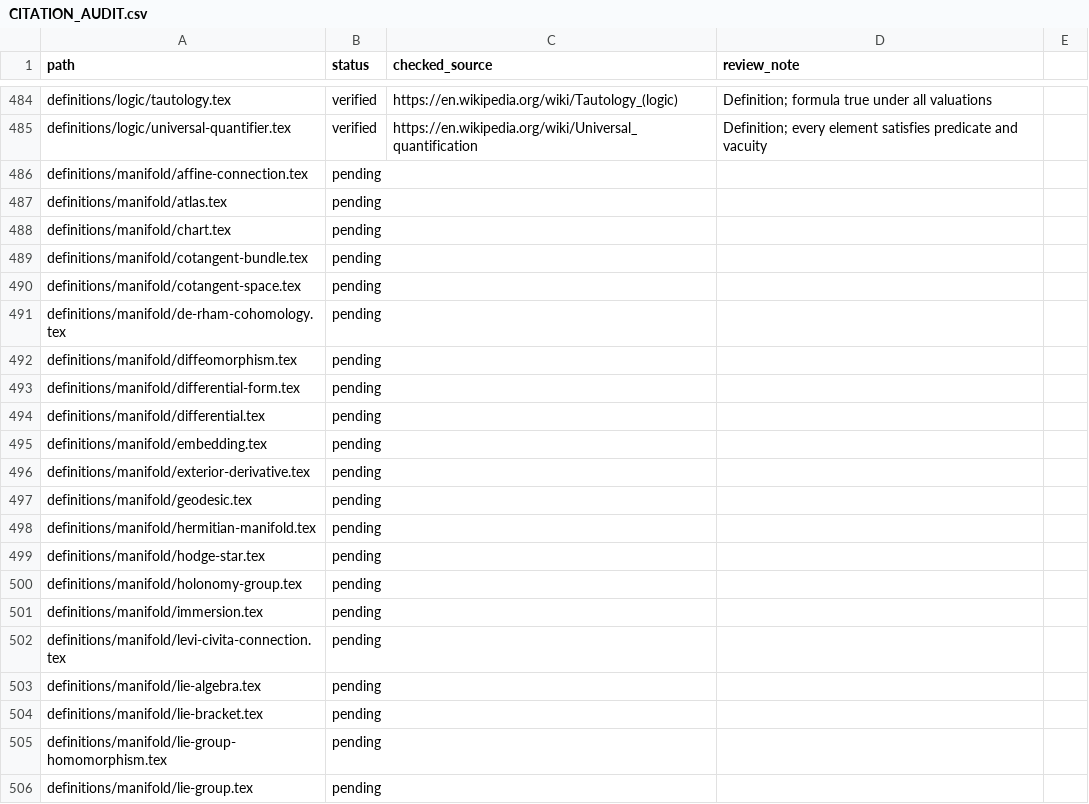
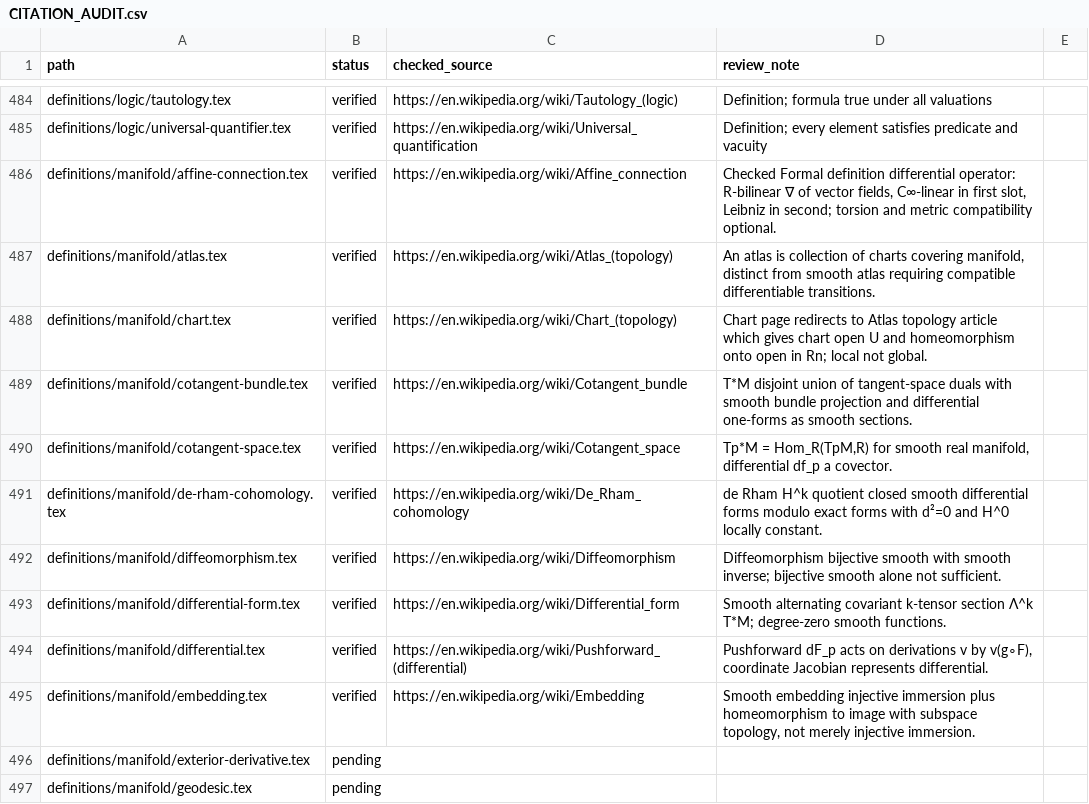
Before and after one commit to Zengez/mathDef, a CSV file: CITATION_AUDIT.csv, drawn as a sheet; only a part is shown, gaps mark what is left out; the shorter side is filled out with more unchanged rows.

Commit message:
CV91: verify first ten differential topology and manifold definitions

```diff
--- a/CITATION_AUDIT.csv
+++ b/CITATION_AUDIT.csv
@@ -485,12 +485,12 @@ definitions/logic/tautology.tex,verified,https://en.wikipedia.org/wiki/Tautology
 definitions/logic/universal-quantifier.tex,verified,https://en.wikipedia.org/wiki/Universal_quantification,Definition; every element satisfies predicate and vacuity
-definitions/manifold/affine-connection.tex,pending,,
-definitions/manifold/atlas.tex,pending,,
-definitions/manifold/chart.tex,pending,,
-definitions/manifold/cotangent-bundle.tex,pending,,
-definitions/manifold/cotangent-space.tex,pending,,
-definitions/manifold/de-rham-cohomology.tex,pending,,
-definitions/manifold/diffeomorphism.tex,pending,,
-definitions/manifold/differential-form.tex,pending,,
-definitions/manifold/differential.tex,pending,,
-definitions/manifold/embedding.tex,pending,,
+definitions/manifold/affine-connection.tex,verified,"https://en.wikipedia.org/wiki/Affine_connection","Checked Formal definition differential operator: R-bilinear ∇ of vector fields, C∞-linear in first slot, Leibniz in second; torsion and metric compatibility optional."
+definitions/manifold/atlas.tex,verified,"https://en.wikipedia.org/wiki/Atlas_(topology)","An atlas is collection of charts covering manifold, distinct from smooth atlas requiring compatible differentiable transitions."
+definitions/manifold/chart.tex,verified,"https://en.wikipedia.org/wiki/Chart_(topology)","Chart page redirects to Atlas topology article which gives chart open U and homeomorphism onto open in Rn; local not global."
+definitions/manifold/cotangent-bundle.tex,verified,"https://en.wikipedia.org/wiki/Cotangent_bundle","T*M disjoint union of tangent-space duals with smooth bundle projection and differential one-forms as smooth sections."
+definitions/manifold/cotangent-space.tex,verified,"https://en.wikipedia.org/wiki/Cotangent_space","Tp*M = Hom_R(TpM,R) for smooth real manifold, differential df_p a covector."
+definitions/manifold/de-rham-cohomology.tex,verified,"https://en.wikipedia.org/wiki/De_Rham_cohomology","de Rham H^k quotient closed smooth differential forms modulo exact forms with d²=0 and H^0 locally constant."
+definitions/manifold/diffeomorphism.tex,verified,"https://en.wikipedia.org/wiki/Diffeomorphism","Diffeomorphism bijective smooth with smooth inverse; bijective smooth alone not sufficient."
+definitions/manifold/differential-form.tex,verified,"https://en.wikipedia.org/wiki/Differential_form","Smooth alternating covariant k-tensor section Λ^k T*M; degree-zero smooth functions."
+definitions/manifold/differential.tex,verified,"https://en.wikipedia.org/wiki/Pushforward_(differential)","Pushforward dF_p acts on derivations v by v(g∘F), coordinate Jacobian represents differential."
+definitions/manifold/embedding.tex,verified,"https://en.wikipedia.org/wiki/Embedding","Smooth embedding injective immersion plus homeomorphism to image with subspace topology, not merely injective immersion."
 definitions/manifold/exterior-derivative.tex,pending,,
```
